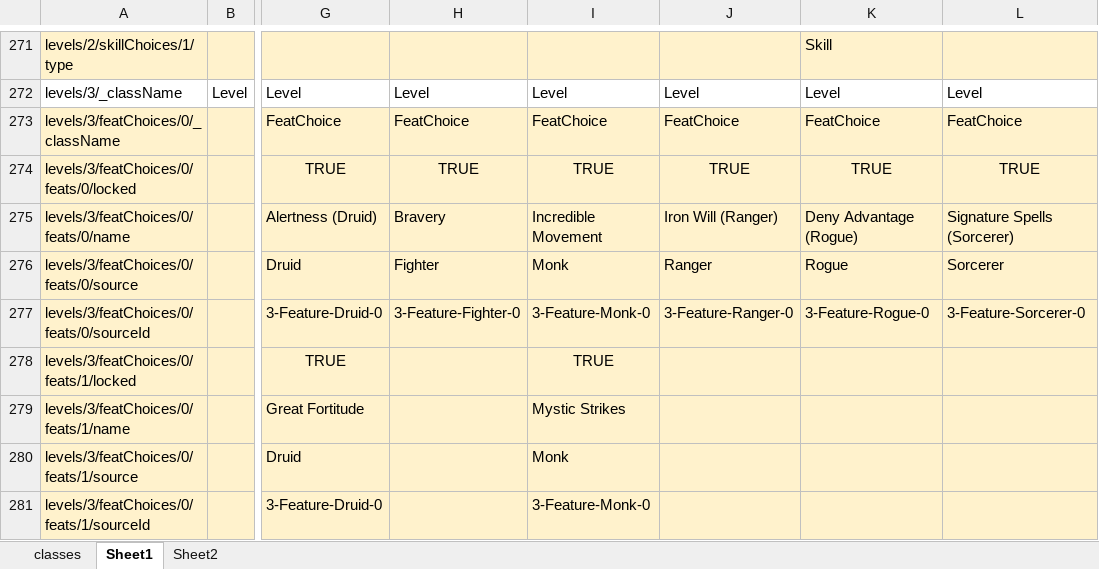
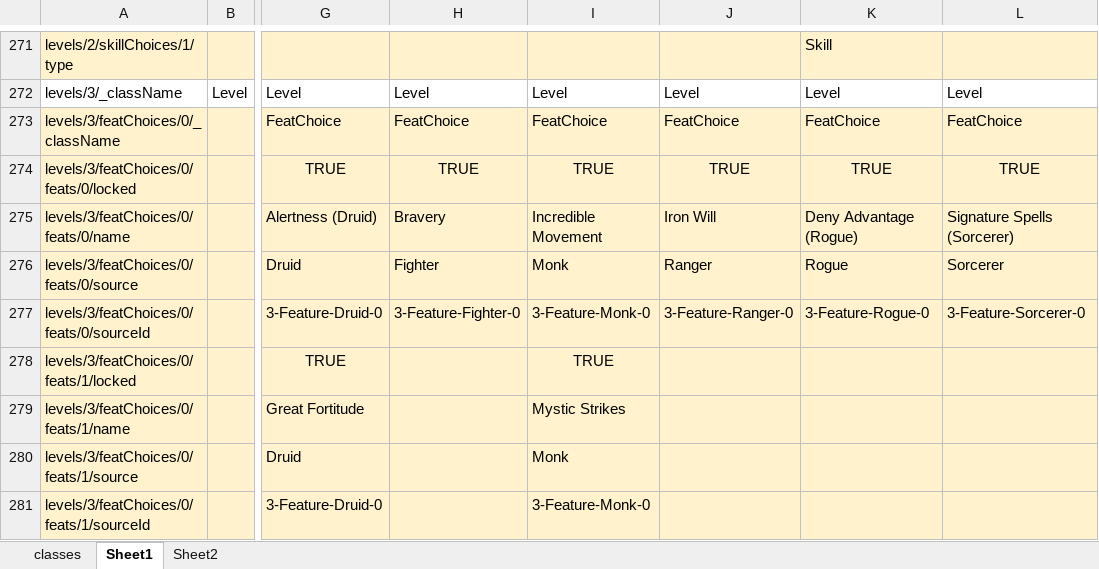
Before and after one commit to bukiro/PECS, an Excel workbook: classes.xlsx, sheet Sheet1, drawn as a sheet; only a part is shown, gaps mark what is left out; values as stored, in another font and other column widths than the file's, no borders; conditional formats not drawn; the diff names each change by its address in the sheet, - before the commit and + after, or states it on an @@ line.

```diff
--- a/classes.xlsx (sheet Sheet1)
+++ b/classes.xlsx (sheet Sheet1)
-J275: Iron Will (Ranger)
+J275: Iron Will
```
Also changed, not shown: conditions.xlsx, 55 other files.
